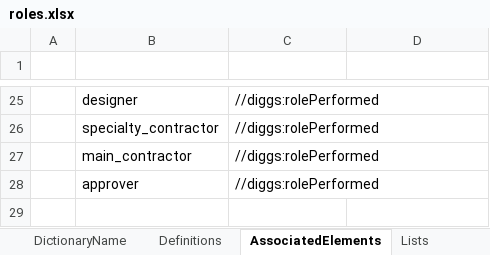
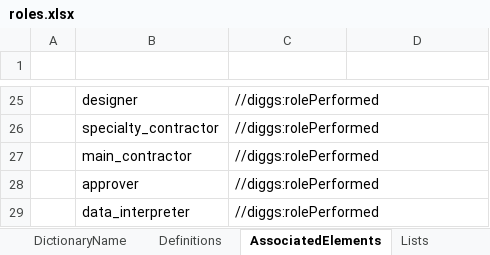
Before and after one commit to DIGGSml/def, an Excel workbook: Codelist Excel Files and Conversion Templates to XML/roles.xlsx, sheet AssociatedElements, drawn as a sheet; only a part is shown, gaps mark what is left out; values as stored, in another font and other column widths than the file's, no borders; table styles not drawn; the diff names each change by its address in the sheet, - before the commit and + after, or states it on an @@ line.

```diff
--- a/Codelist Excel Files and Conversion Templates to XML/roles.xlsx (sheet AssociatedElements)
+++ b/Codelist Excel Files and Conversion Templates to XML/roles.xlsx (sheet AssociatedElements)
+row 29:  | data_interpreter | //diggs:rolePerformed
```
Also changed, not shown: sheet Definitions, 1 other file.
